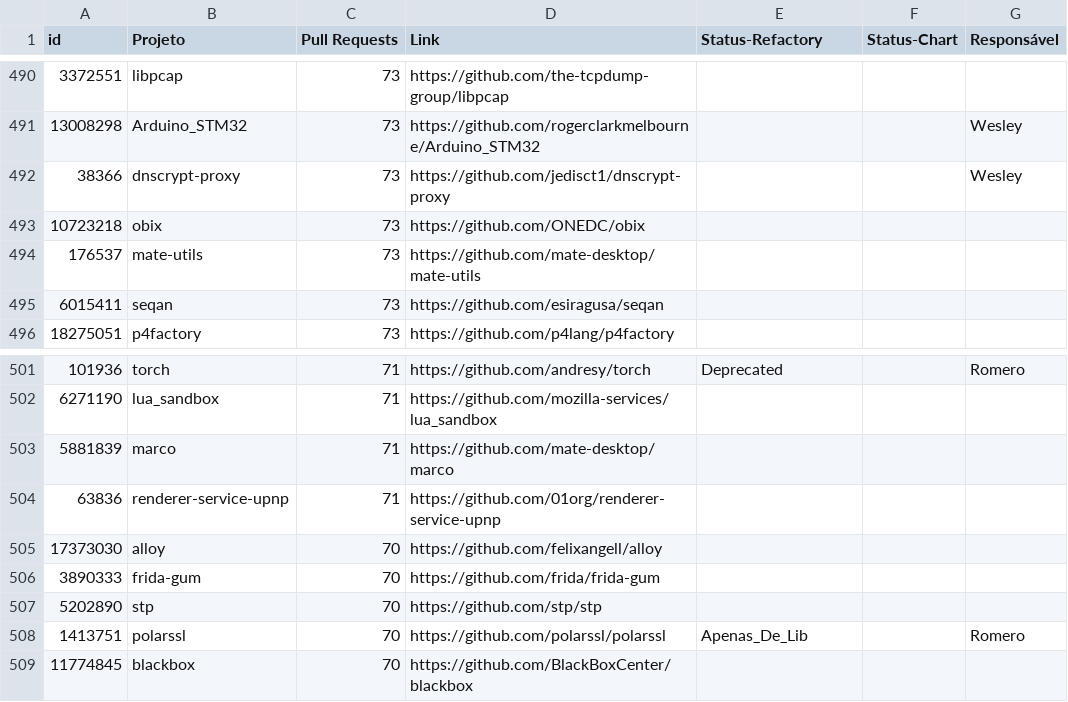
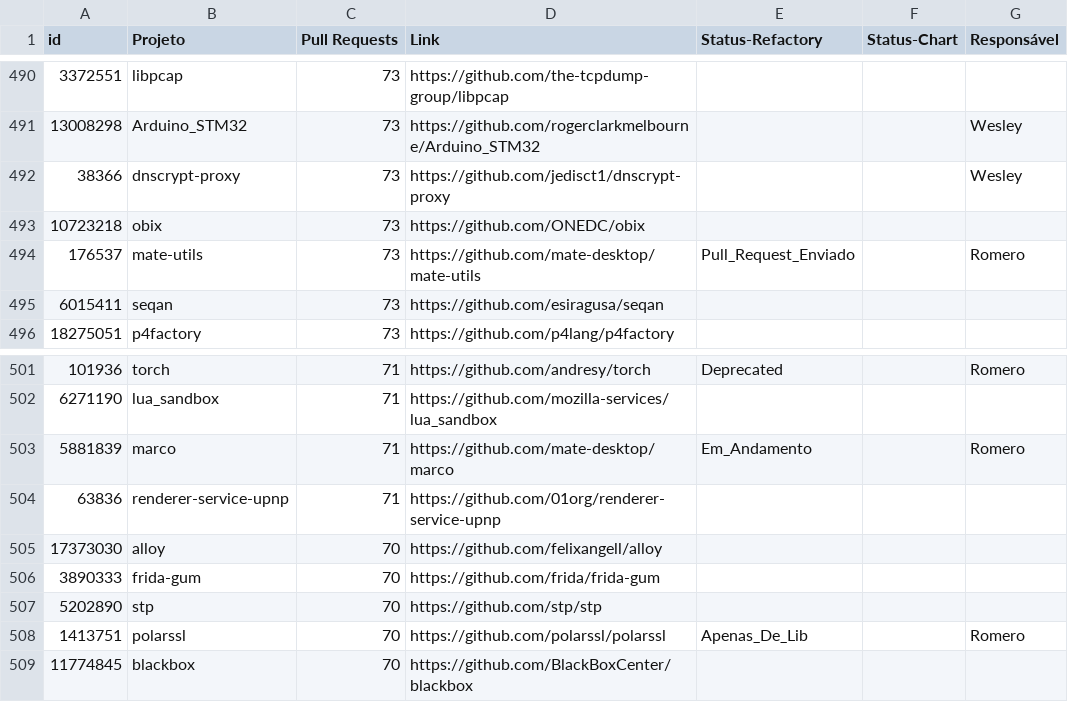
Before and after one commit to flaviommedeiros/cprojects, a CSV file: projects.csv, drawn as a sheet; only a part is shown, gaps mark what is left out.

Commit message:
Update projects.csv

```diff
--- a/projects.csv
+++ b/projects.csv
@@ -493,3 +493,3 @@ id,Projeto,Pull Requests,Link,Status-Refactory,Status-Chart,Responsável
 10723218,obix,73,https://github.com/ONEDC/obix,,,
-176537,mate-utils,73,https://github.com/mate-desktop/mate-utils,,,
+176537,mate-utils,73,https://github.com/mate-desktop/mate-utils,Pull_Request_Enviado,,Romero
 6015411,seqan,73,https://github.com/esiragusa/seqan,,,
@@ -502,3 +502,3 @@ id,Projeto,Pull Requests,Link,Status-Refactory,Status-Chart,Responsável
 6271190,lua_sandbox,71,https://github.com/mozilla-services/lua_sandbox,,,
-5881839,marco,71,https://github.com/mate-desktop/marco,,,
+5881839,marco,71,https://github.com/mate-desktop/marco,Em_Andamento,,Romero
 63836,renderer-service-upnp,71,https://github.com/01org/renderer-service-upnp,,,
```
